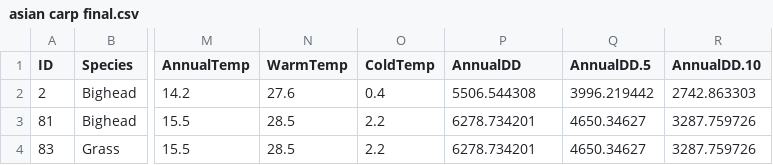
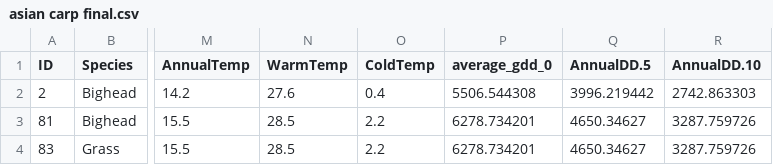
Before and after one commit to Eddie-Wu54/black_carp_project, a CSV file: asian carp final.csv, drawn as a sheet; only a part is shown, gaps mark what is left out; the diff names each change by its address in the sheet, - before the commit and + after, or states it on an @@ line.

Commit message:
change header names

```diff
--- a/asian carp final.csv
+++ b/asian carp final.csv
-P1: AnnualDD
+P1: average_gdd_0
```
